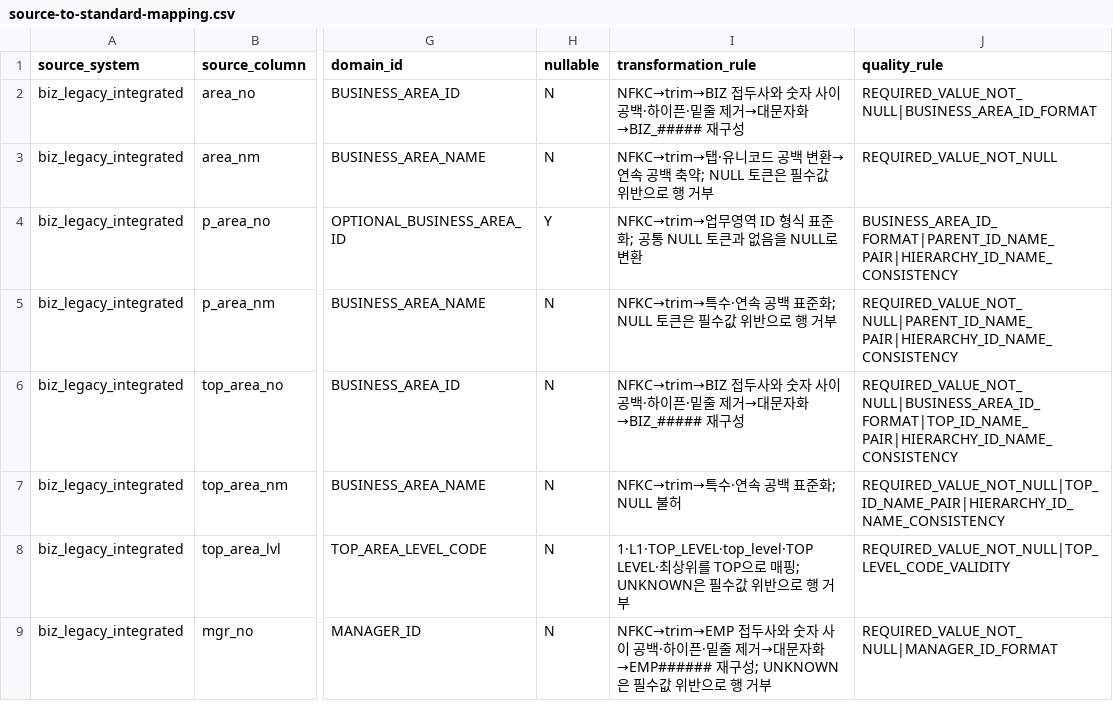
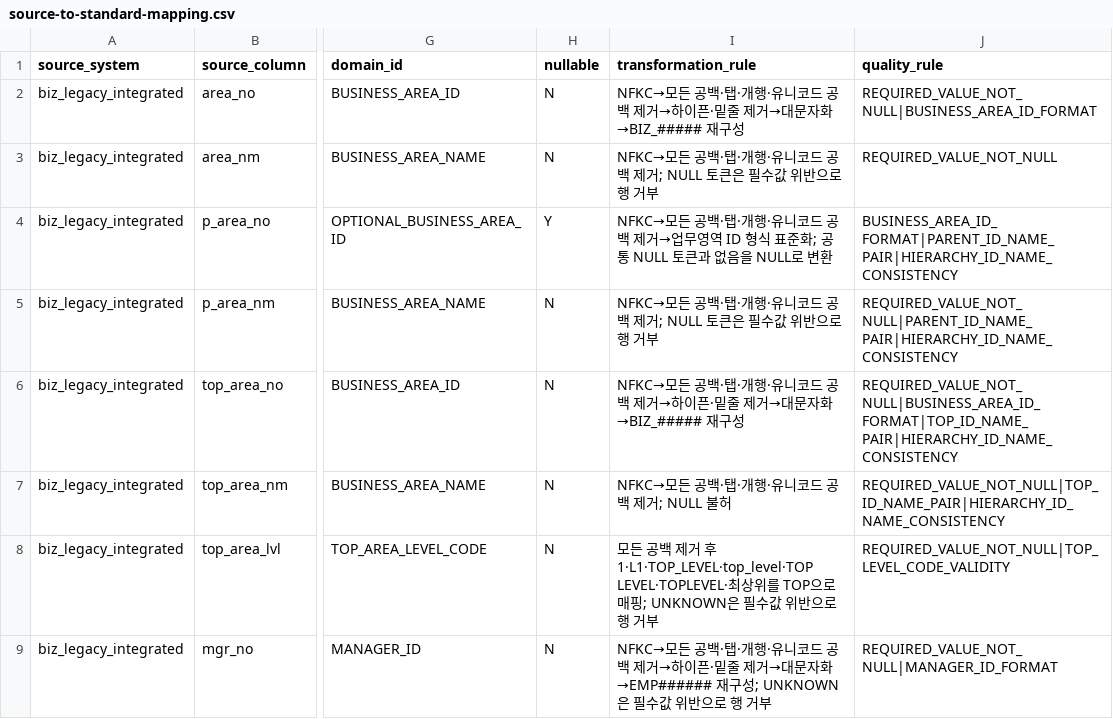
Before and after one commit to encore-ai-campus/mlo-01-p2-team1, a CSV file: docs/standardization/source-to-standard-mapping.csv, drawn as a sheet; only a part is shown, gaps mark what is left out; the diff covers the shown part only; the diff names each change by its address in the sheet, - before the commit and + after, or states it on an @@ line.

Commit message:
[Update] standardization files : domain-rules.yaml, source-to-standard-mapping.csv(#35)

```diff
--- a/docs/standardization/source-to-standard-mapping.csv
+++ b/docs/standardization/source-to-standard-mapping.csv
-I2 (transformation_rule): NFKC→trim→BIZ 접두사와 숫자 사이 공백·하이픈·…
+I2 (transformation_rule): NFKC→모든 공백·탭·개행·유니코드 공백 제거→하이픈·…
-I3 (transformation_rule): NFKC→trim→탭·유니코드 공백 변환→연속 공백 축약; NULL 토큰…
+I3 (transformation_rule): NFKC→모든 공백·탭·개행·유니코드 공백 제거; NULL 토큰…
-I4 (transformation_rule): NFKC→trim→업무영역…
+I4 (transformation_rule): NFKC→모든 공백·탭·개행·유니코드 공백 제거→업무영역…
-I5 (transformation_rule): NFKC→trim→특수·연속 공백 표준화; NULL 토큰…
+I5 (transformation_rule): NFKC→모든 공백·탭·개행·유니코드 공백 제거; NULL 토큰…
-I6 (transformation_rule): NFKC→trim→BIZ 접두사와 숫자 사이 공백·하이픈·…
+I6 (transformation_rule): NFKC→모든 공백·탭·개행·유니코드 공백 제거→하이픈·…
-I7 (transformation_rule): NFKC→trim→특수·연속 공백 표준화; NULL 불허
+I7 (transformation_rule): NFKC→모든 공백·탭·개행·유니코드 공백 제거; NULL 불허
-I8 (transformation_rule): 1·L1·TOP_LEVEL·top_level·TOP LEVEL·최상위를…
+I8 (transformation_rule): 모든 공백 제거 후 1·L1·TOP_LEVEL·top_level·TOP LEVEL·TOPLEVEL·최상위를…
-I9 (transformation_rule): NFKC→trim→EMP 접두사와 숫자 사이 공백·하이픈·…
+I9 (transformation_rule): NFKC→모든 공백·탭·개행·유니코드 공백 제거→하이픈·…
```
Also changed, not shown: 7 edited cells elsewhere in this file, 1 other file.
